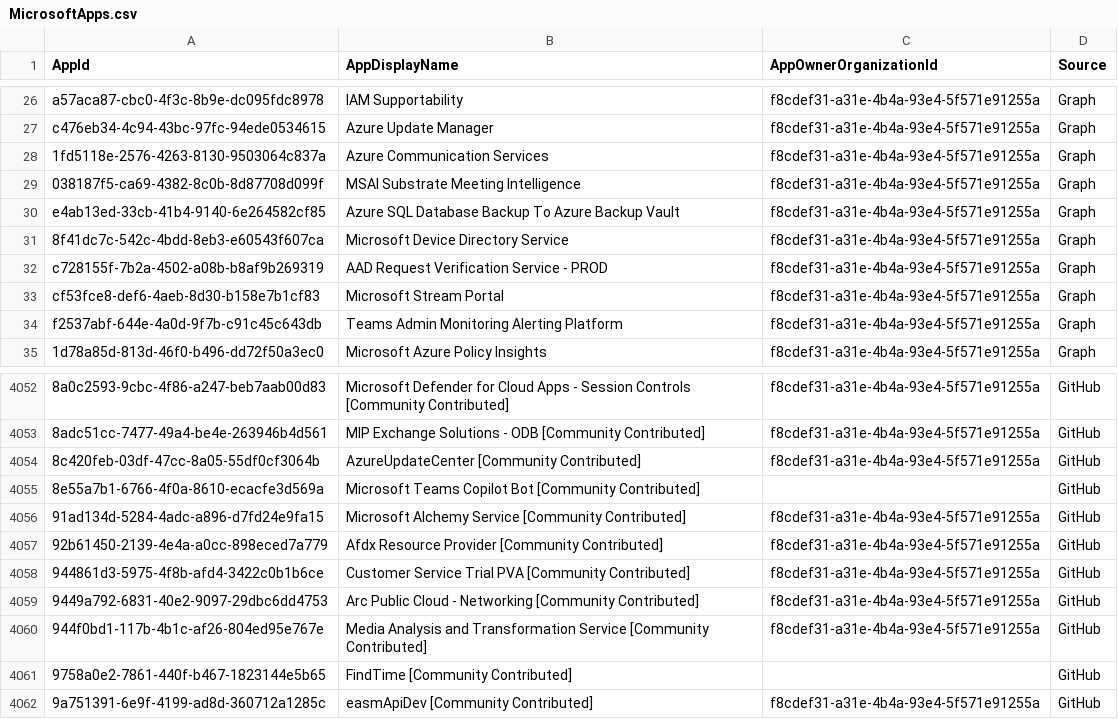
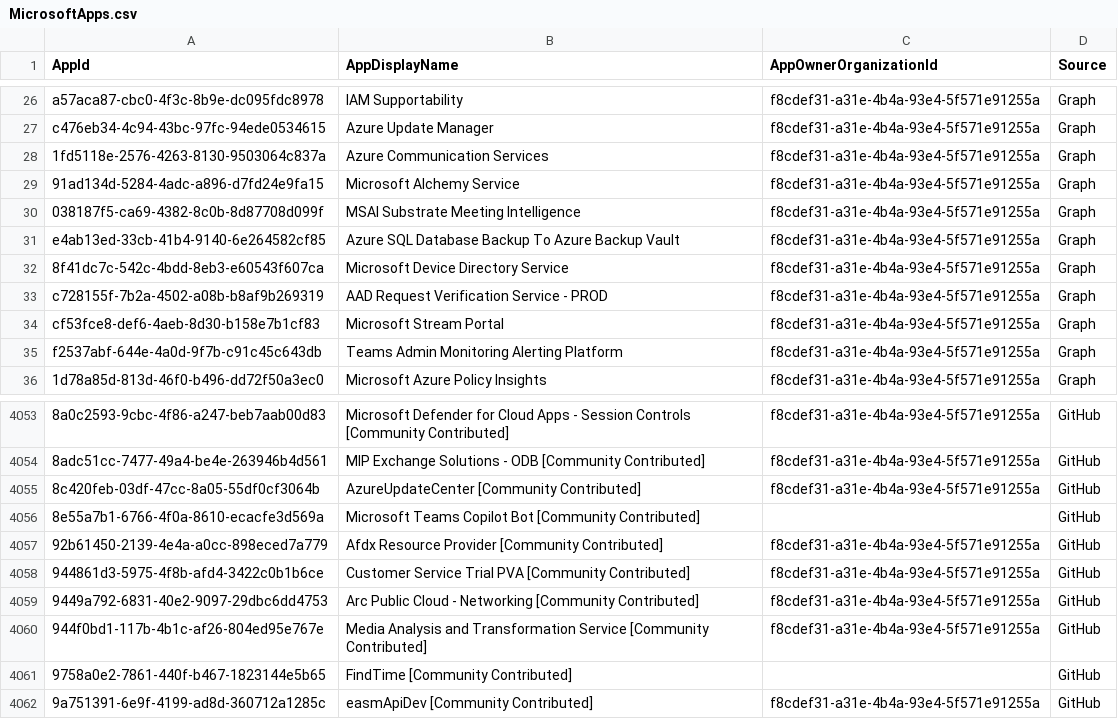
Before and after one commit to merill/microsoft-info, a CSV file: _info/MicrosoftApps.csv, drawn as a sheet; only a part is shown, gaps mark what is left out.

```diff
--- a/_info/MicrosoftApps.csv
+++ b/_info/MicrosoftApps.csv
@@ -28,2 +28,3 @@
 "1fd5118e-2576-4263-8130-9503064c837a","Azure Communication Services","f8cdef31-a31e-4b4a-93e4-5f571e91255a","Graph"
+"91ad134d-5284-4adc-a896-d7fd24e9fa15","Microsoft Alchemy Service","f8cdef31-a31e-4b4a-93e4-5f571e91255a","Graph"
 "038187f5-ca69-4382-8c0b-8d87708d099f","MSAI Substrate Meeting Intelligence ","f8cdef31-a31e-4b4a-93e4-5f571e91255a","Graph"
@@ -4055,3 +4056,2 @@
 "8e55a7b1-6766-4f0a-8610-ecacfe3d569a","Microsoft Teams Copilot Bot [Community Contributed]","","GitHub"
-"91ad134d-5284-4adc-a896-d7fd24e9fa15","Microsoft Alchemy Service [Community Contributed]","f8cdef31-a31e-4b4a-93e4-5f571e91255a","GitHub"
 "92b61450-2139-4e4a-a0cc-898eced7a779","Afdx Resource Provider [Community Contributed]","f8cdef31-a31e-4b4a-93e4-5f571e91255a","GitHub"
```
Also changed, not shown: _info/MicrosoftApps.debug.csv, 1 other file.
